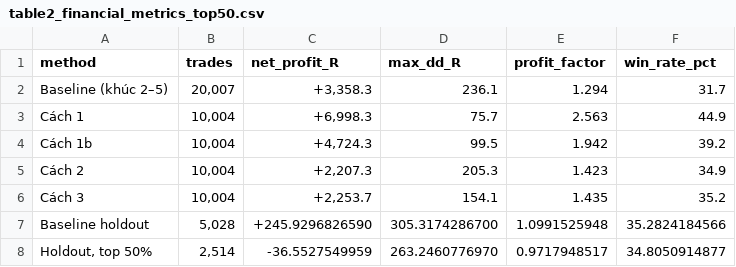
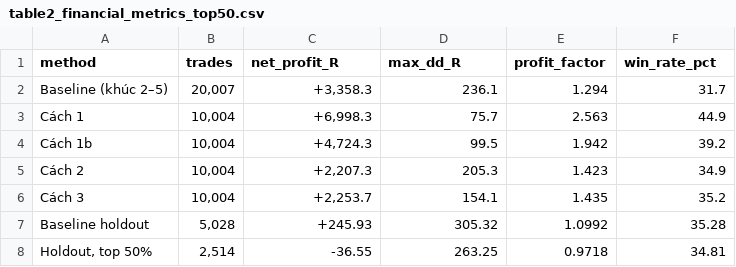
Before and after one commit to thanhnndev/citd-ai-project, a CSV file: outputs/holdout/stage4/table2_financial_metrics_top50.csv, drawn as a sheet.

```diff
--- a/outputs/holdout/stage4/table2_financial_metrics_top50.csv
+++ b/outputs/holdout/stage4/table2_financial_metrics_top50.csv
@@ -6,3 +6,3 @@ Cách 2,"10,004","+2,207.3",205.3,1.423,34.9
 Cách 3,"10,004","+2,253.7",154.1,1.435,35.2
-Baseline holdout,"5,028",+245.9296826590,305.3174286700,1.0991525948,35.2824184566
-"Holdout, top 50%","2,514",-36.5527549959,263.2460776970,0.9717948517,34.8050914877
+Baseline holdout,"5,028",+245.93,305.32,1.0992,35.28
+"Holdout, top 50%","2,514",-36.55,263.25,0.9718,34.81
```
Also changed, not shown: outputs/holdout/stage4/holdout_sweep_20_80.csv, outputs/holdout/stage4/table1_classification_metrics.csv, 4 other files.
